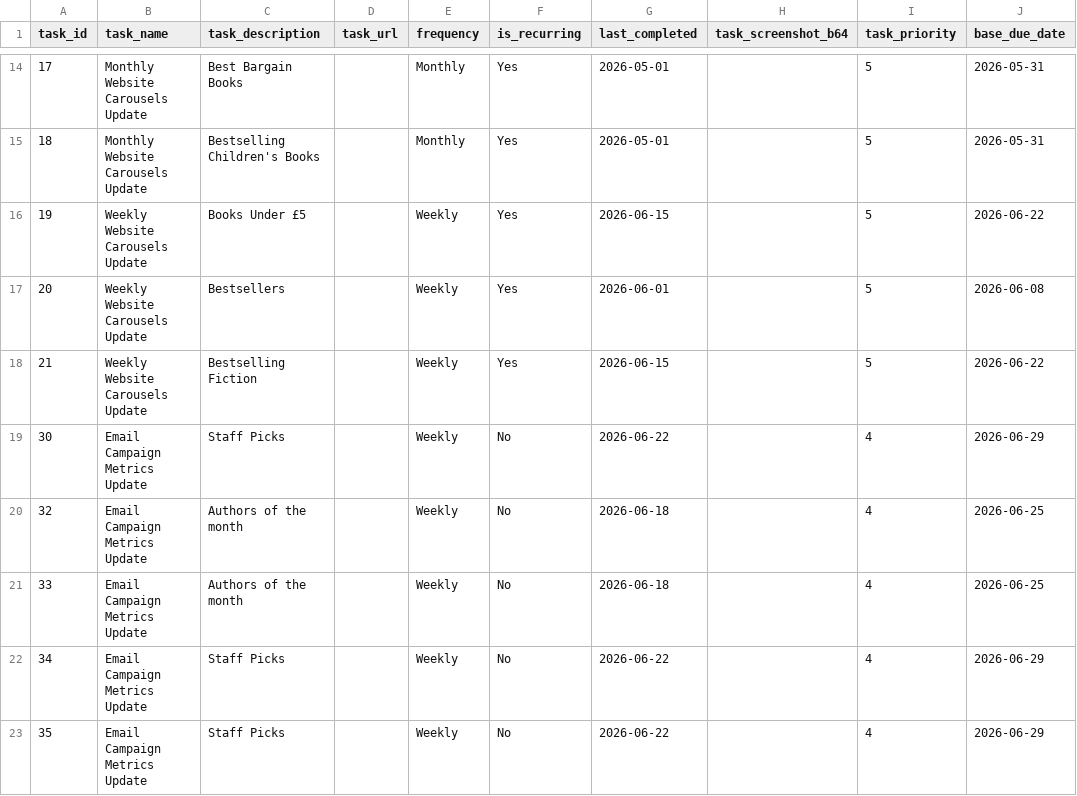
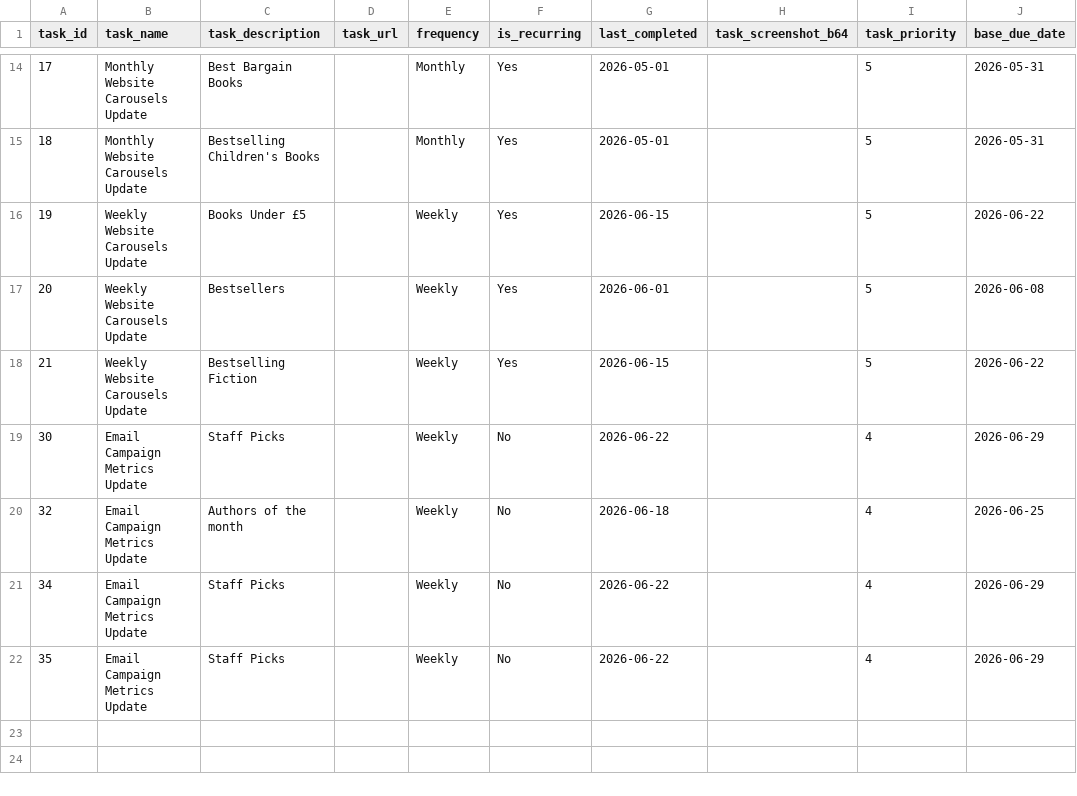
Before and after one commit to RandomlyBryan/personal-tracker, a CSV file: tasks_db.csv, drawn as a sheet; only a part is shown, gaps mark what is left out; the diff names each change by its address in the sheet, - before the commit and + after, or states it on an @@ line.

```diff
--- a/tasks_db.csv
+++ b/tasks_db.csv
-row 21: 33 | Email Campaign Metrics Update | Authors of the month |  | Weekly | No | 2026-06-18 |  | 4 | 2026-06-25
```
